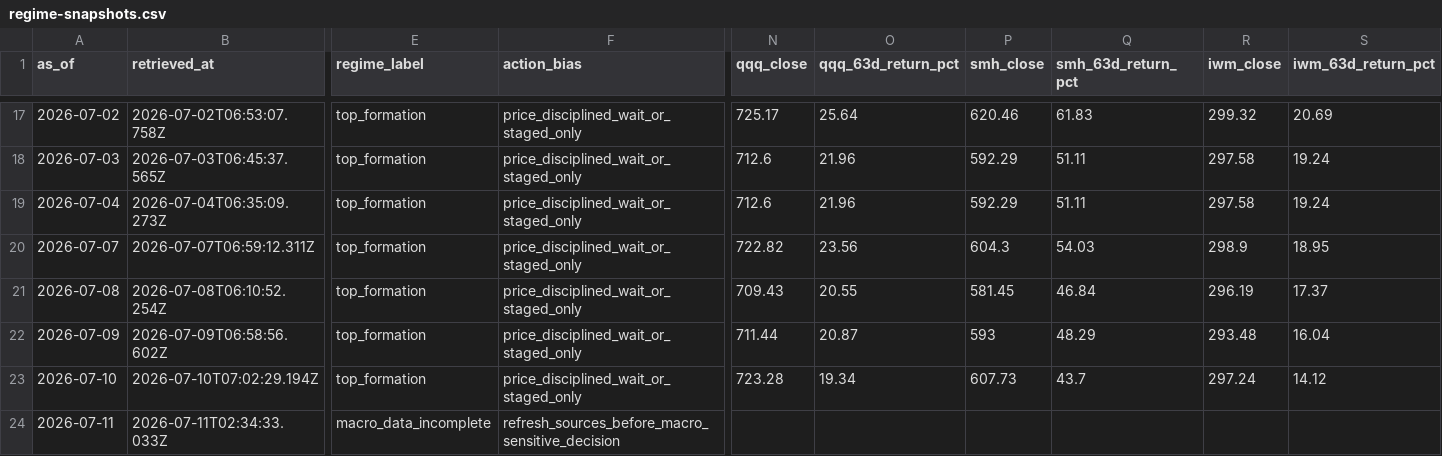
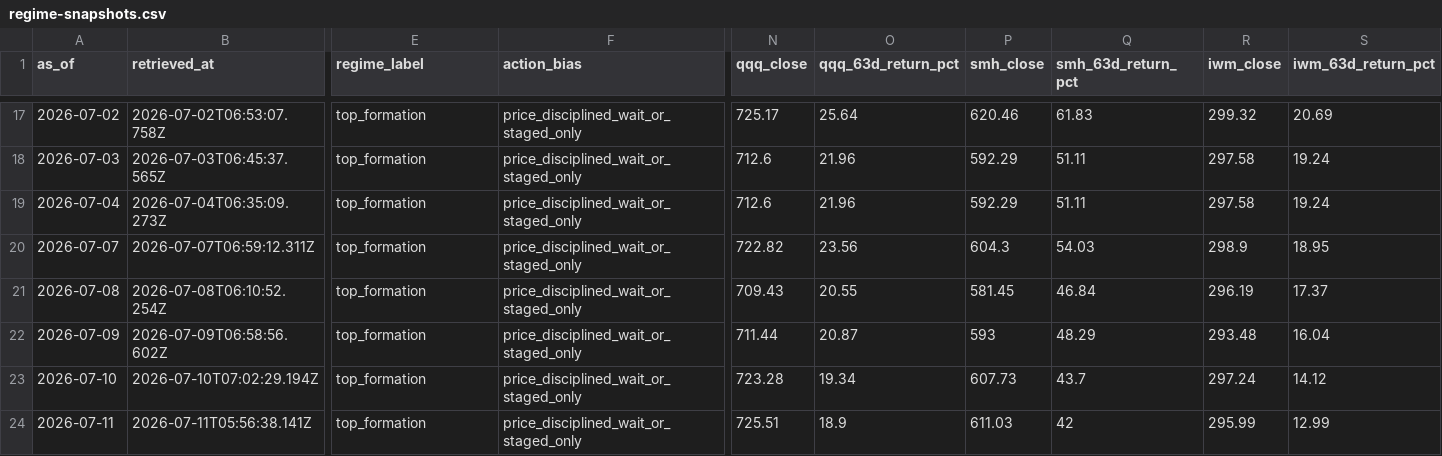
Before and after one commit to WineChord/invest, a CSV file: research/macro/regime-snapshots.csv, drawn as a sheet; only a part is shown, gaps mark what is left out; the diff covers the shown part only; the diff names each change by its address in the sheet, - before the commit and + after, or states it on an @@ line.

```diff
--- a/research/macro/regime-snapshots.csv
+++ b/research/macro/regime-snapshots.csv
-B24 (retrieved_at): 2026-07-11T02:34:33.033Z
+B24 (retrieved_at): 2026-07-11T05:56:38.141Z
-E24 (regime_label): macro_data_incomplete
+E24 (regime_label): top_formation
-F24 (action_bias): refresh_sources_before_macro_sensitive_decision
+F24 (action_bias): price_disciplined_wait_or_staged_only
-N24 (qqq_close): (empty)
+N24 (qqq_close): 725.51
-O24 (qqq_63d_return_pct): (empty)
+O24 (qqq_63d_return_pct): 18.9
-P24 (smh_close): (empty)
+P24 (smh_close): 611.03
-Q24 (smh_63d_return_pct): (empty)
+Q24 (smh_63d_return_pct): 42
-R24 (iwm_close): (empty)
+R24 (iwm_close): 295.99
-S24 (iwm_63d_return_pct): (empty)
+S24 (iwm_63d_return_pct): 12.99
```
Also changed, not shown: 4 edited cells elsewhere in this file, data/market/company_metrics.csv, data/market/technical_snapshots.csv, 1 other file.
